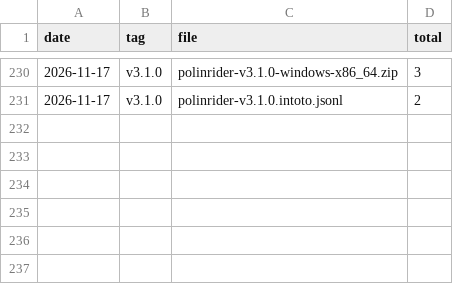
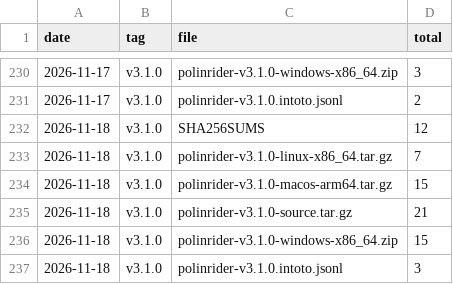
Before and after one commit to meSingh/polinrider-scanner, a CSV file: downloads/counts.csv, drawn as a sheet; only a part is shown, gaps mark what is left out; the diff names each change by its address in the sheet, - before the commit and + after, or states it on an @@ line.

```diff
--- a/downloads/counts.csv
+++ b/downloads/counts.csv
+row 232: 2026-11-18 | v3.1.0 | SHA256SUMS | 12
+row 233: 2026-11-18 | v3.1.0 | polinrider-v3.1.0-linux-x86_64.tar.gz | 7
+row 234: 2026-11-18 | v3.1.0 | polinrider-v3.1.0-macos-arm64.tar.gz | 15
+row 235: 2026-11-18 | v3.1.0 | polinrider-v3.1.0-source.tar.gz | 21
+row 236: 2026-11-18 | v3.1.0 | polinrider-v3.1.0-windows-x86_64.zip | 15
+row 237: 2026-11-18 | v3.1.0 | polinrider-v3.1.0.intoto.jsonl | 3
```
Also changed, not shown: downloads/weekly-by-platform.csv, 2 other files.
